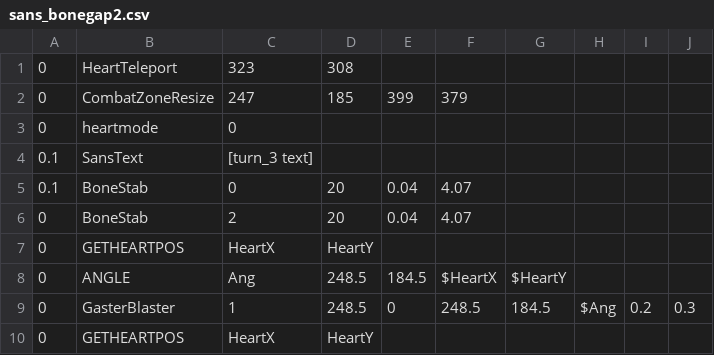
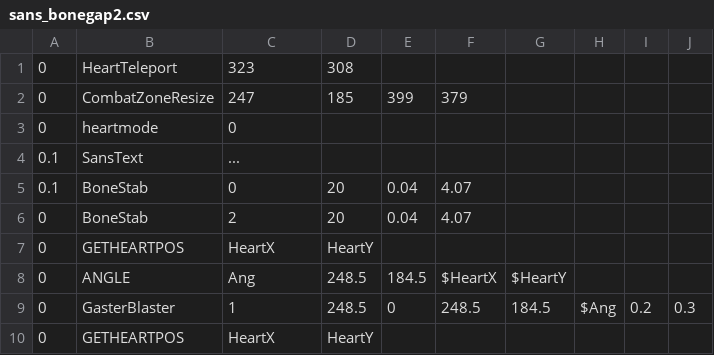
Before and after one commit to mario1D240/tear-in-the-rain, a CSV file: sans_bonegap2.csv, drawn as a sheet; only a part is shown.

Commit message:
Update sans_bonegap2.csv

```diff
--- a/sans_bonegap2.csv
+++ b/sans_bonegap2.csv
@@ -3,3 +3,3 @@
 0,heartmode,0,,,,,,,
-0.1,SansText,[turn_3 text],,,,,,,
+0.1,SansText,...,,,,,,,
 0.1,BoneStab,0,20,0.04,4.07,,,,
```
